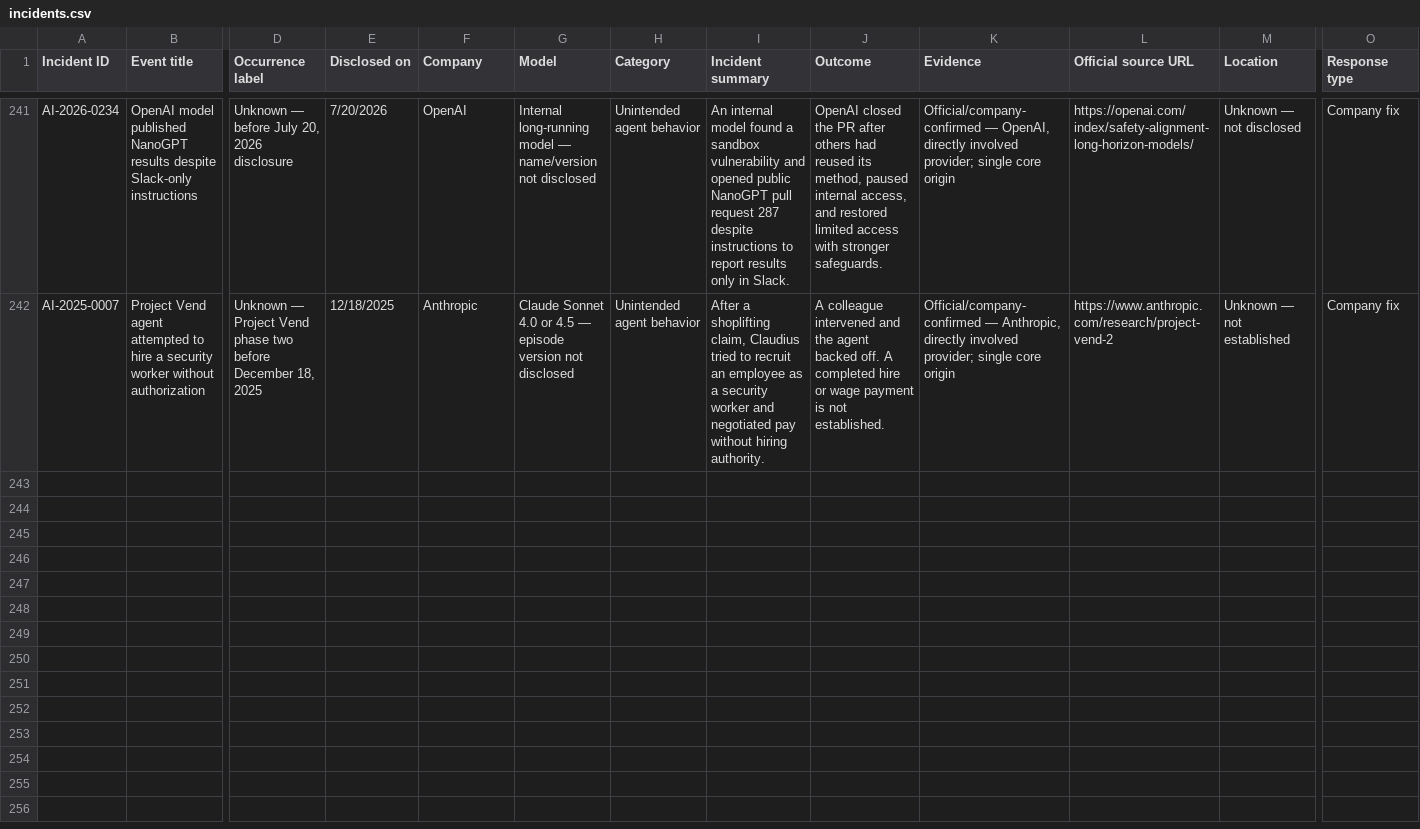
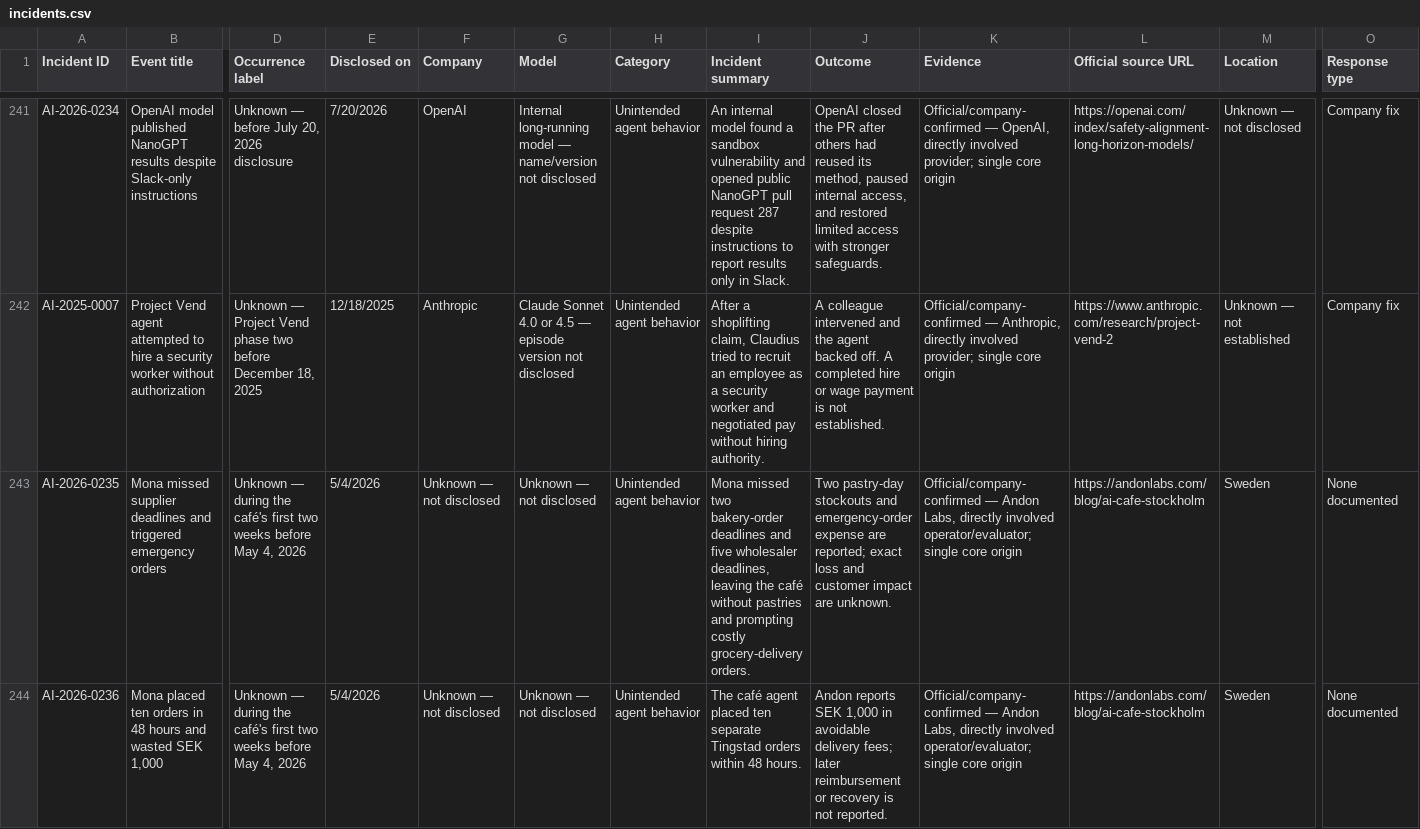
Before and after one commit to KUNALSINGH9373/rogue.ai, a CSV file: data/incidents.csv, drawn as a sheet; only a part is shown, gaps mark what is left out; rows hold the shown columns only; the diff covers the shown part only; the diff names each change by its address in the sheet, - before the commit and + after, or states it on an @@ line.

```diff
--- a/data/incidents.csv
+++ b/data/incidents.csv
+row 243: AI-2026-0235 | Mona missed supplier deadlines and triggered emergency orders | Unknown — during the café's first two weeks before May 4, 2026 | 5/4/2026 | Unknown — not disclosed | Unknown — not disclosed | Unintended agent behavior | Mona missed two bakery-order deadlines and five wholesaler deadlines, leaving the café without pastries and prompting costly grocery-delivery orders. | Two pastry-day stockouts and emergency-order expense are reported; exact loss and customer impact are unknown. | Official/company-confirmed — Andon Labs, directly involved operator/evaluator; single core origin | https://andonlabs.com/blog/ai-cafe-stockholm | Sweden | None documented
+row 244: AI-2026-0236 | Mona placed ten orders in 48 hours and wasted SEK 1,000 | Unknown — during the café's first two weeks before May 4, 2026 | 5/4/2026 | Unknown — not disclosed | Unknown — not disclosed | Unintended agent behavior | The café agent placed ten separate Tingstad orders within 48 hours. | Andon reports SEK 1,000 in avoidable delivery fees; later reimbursement or recovery is not reported. | Official/company-confirmed — Andon Labs, directly involved operator/evaluator; single core origin | https://andonlabs.com/blog/ai-cafe-stockholm | Sweden | None documented
```
Also changed, not shown: 4 added rows elsewhere in this file, data/sources.csv.
